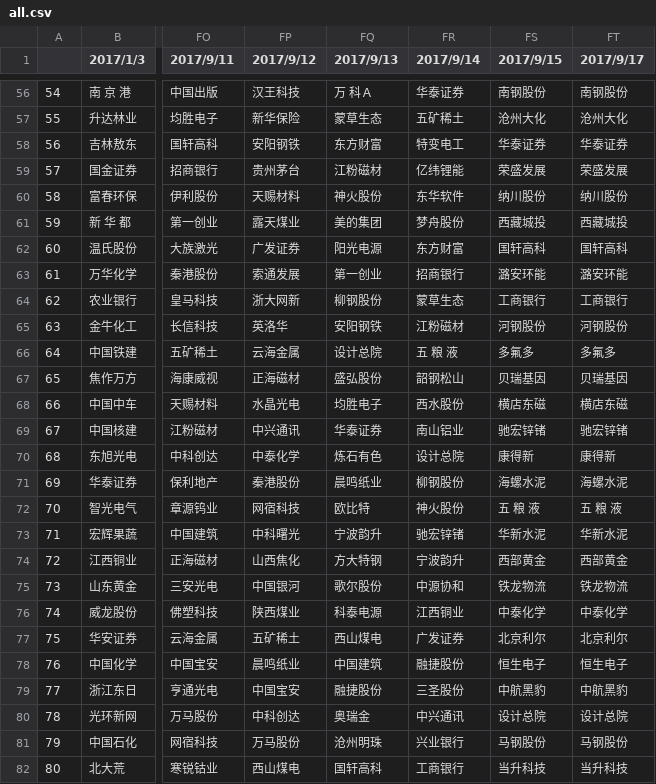
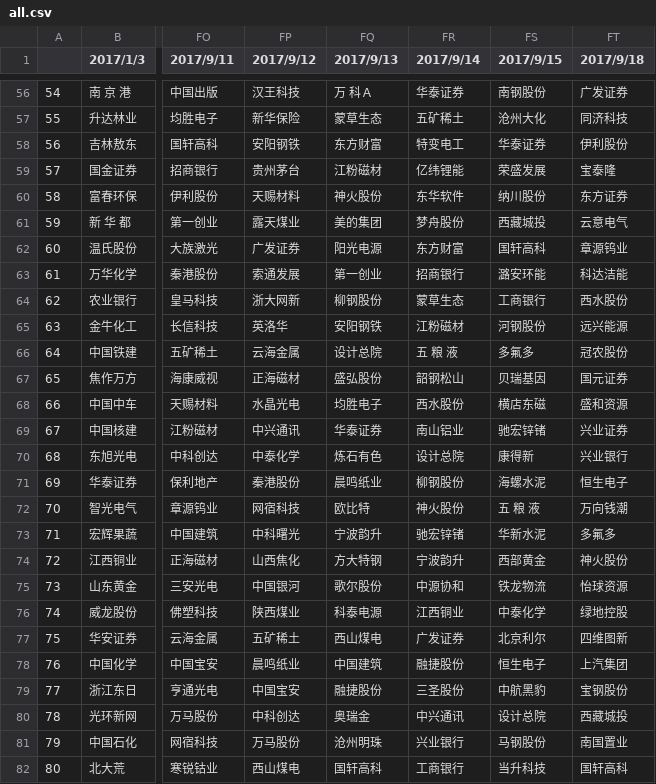
Before and after one commit to zilutang/stoker, a CSV file: resources/daily/all.csv, drawn as a sheet; only a part is shown, gaps mark what is left out; the diff covers the shown part only; the diff names each change by its address in the sheet, - before the commit and + after, or states it on an @@ line.

```diff
--- a/resources/daily/all.csv
+++ b/resources/daily/all.csv
-FT1: 2017/9/17
+FT1: 2017/9/18
-FT56 (2017/9/18): 南钢股份
+FT56 (2017/9/18): 广发证券
-FT57 (2017/9/18): 沧州大化
+FT57 (2017/9/18): 同济科技
-FT58 (2017/9/18): 华泰证券
+FT58 (2017/9/18): 伊利股份
-FT59 (2017/9/18): 荣盛发展
+FT59 (2017/9/18): 宝泰隆
-FT60 (2017/9/18): 纳川股份
+FT60 (2017/9/18): 东方证券
-FT61 (2017/9/18): 西藏城投
+FT61 (2017/9/18): 云意电气
-FT62 (2017/9/18): 国轩高科
+FT62 (2017/9/18): 章源钨业
-FT63 (2017/9/18): 潞安环能
+FT63 (2017/9/18): 科达洁能
-FT64 (2017/9/18): 工商银行
+FT64 (2017/9/18): 西水股份
-FT65 (2017/9/18): 河钢股份
+FT65 (2017/9/18): 远兴能源
-FT66 (2017/9/18): 多氟多
+FT66 (2017/9/18): 冠农股份
-FT67 (2017/9/18): 贝瑞基因
+FT67 (2017/9/18): 国元证券
-FT68 (2017/9/18): 横店东磁
+FT68 (2017/9/18): 盛和资源
-FT69 (2017/9/18): 驰宏锌锗
+FT69 (2017/9/18): 兴业证券
-FT70 (2017/9/18): 康得新
+FT70 (2017/9/18): 兴业银行
-FT71 (2017/9/18): 海螺水泥
+FT71 (2017/9/18): 恒生电子
-FT72 (2017/9/18): 五 粮 液
+FT72 (2017/9/18): 万向钱潮
-FT73 (2017/9/18): 华新水泥
+FT73 (2017/9/18): 多氟多
-FT74 (2017/9/18): 西部黄金
+FT74 (2017/9/18): 神火股份
-FT75 (2017/9/18): 铁龙物流
+FT75 (2017/9/18): 怡球资源
-FT76 (2017/9/18): 中泰化学
+FT76 (2017/9/18): 绿地控股
-FT77 (2017/9/18): 北京利尔
+FT77 (2017/9/18): 四维图新
-FT78 (2017/9/18): 恒生电子
+FT78 (2017/9/18): 上汽集团
-FT79 (2017/9/18): 中航黑豹
+FT79 (2017/9/18): 宝钢股份
-FT80 (2017/9/18): 设计总院
+FT80 (2017/9/18): 西藏城投
-FT81 (2017/9/18): 马钢股份
+FT81 (2017/9/18): 南国置业
-FT82 (2017/9/18): 当升科技
+FT82 (2017/9/18): 国轩高科
```
Also changed, not shown: 123 edited cells elsewhere in this file, 1 other file.
